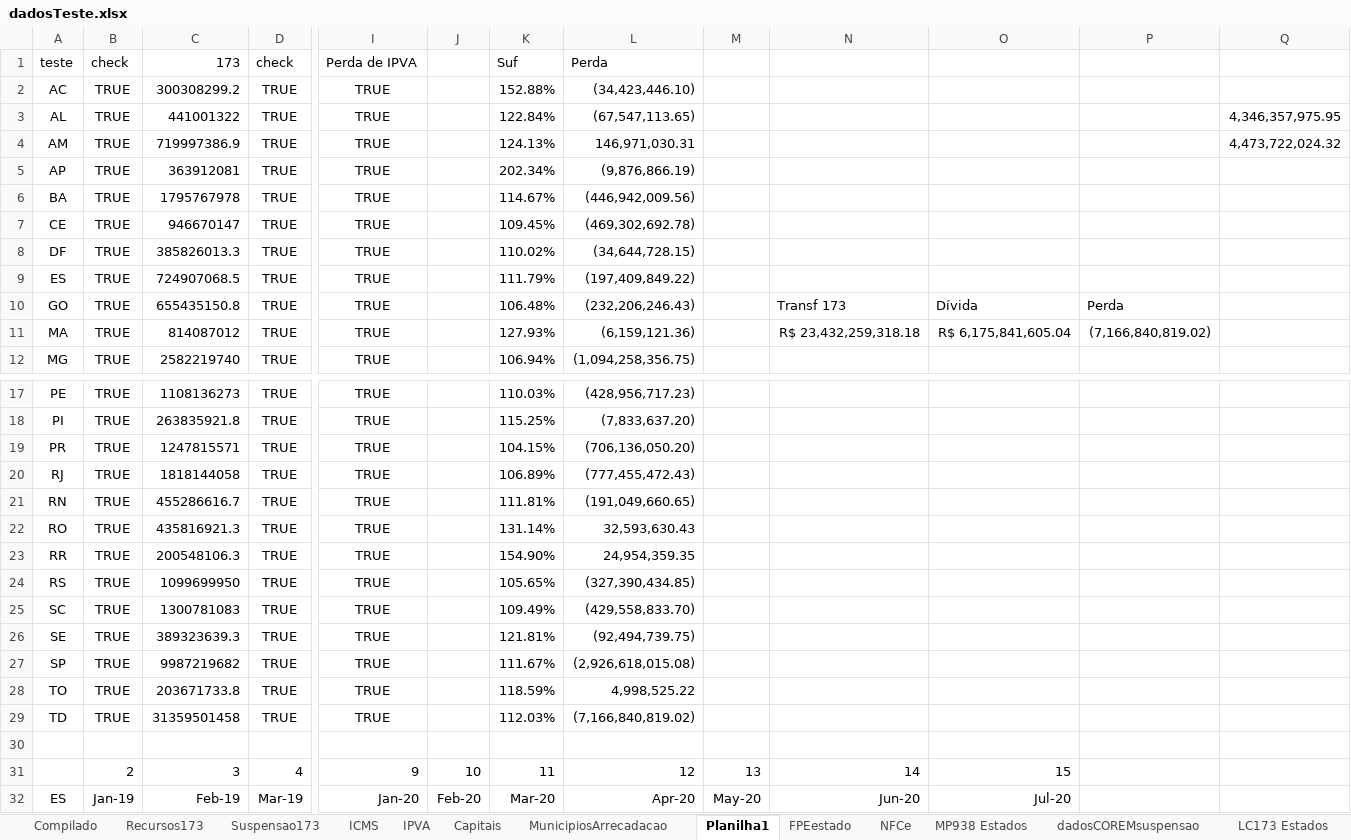
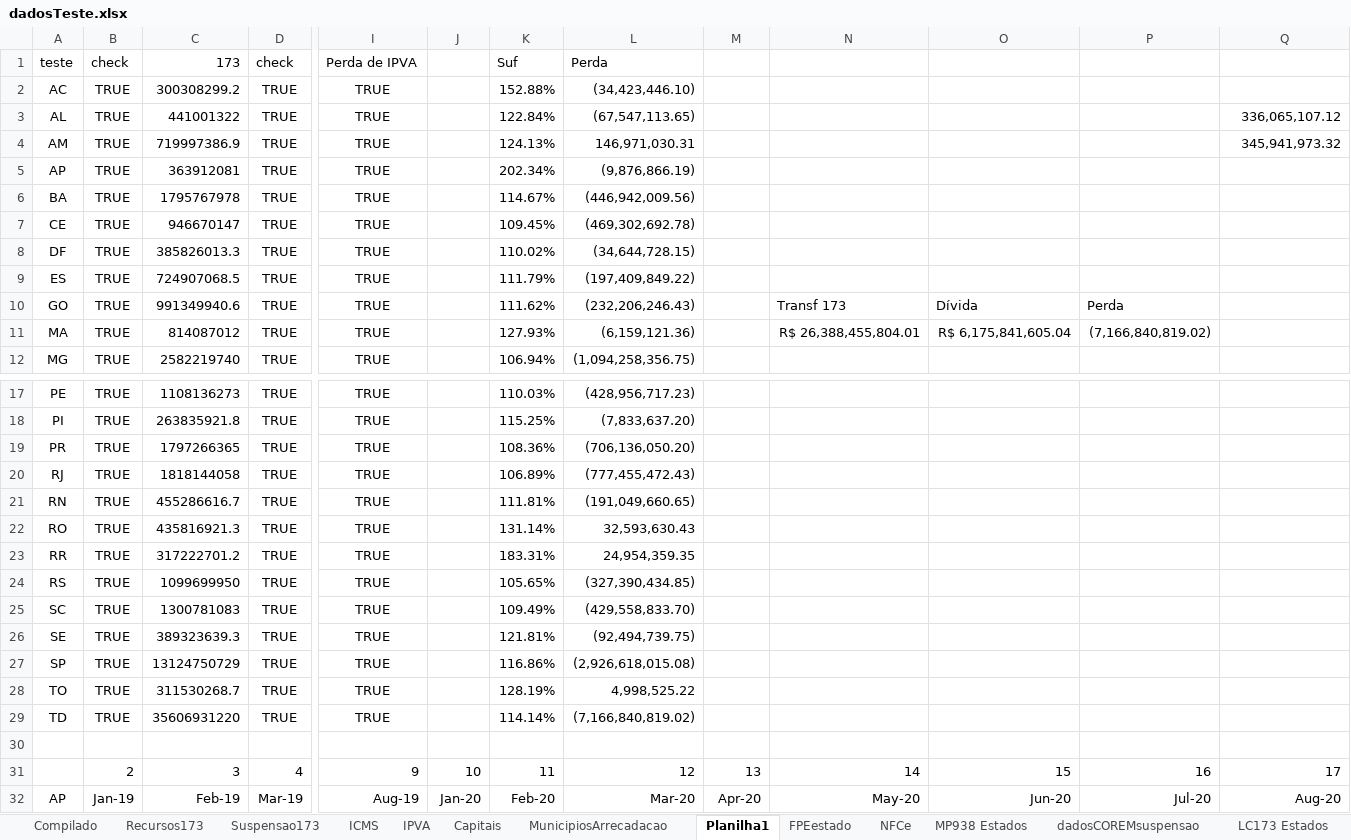
Before and after one commit to frsegundo/monitora-suporte-federativo, an Excel workbook: dadosTeste.xlsx, sheet Planilha1, drawn as a sheet; only a part is shown, gaps mark what is left out; values as stored, in another font and other column widths than the file's, no borders; the diff covers the shown part only; the diff names each change by its address in the sheet, - before the commit and + after, or states it on an @@ line.

Commit message:
Add files via upload

```diff
--- a/dadosTeste.xlsx (sheet Planilha1)
+++ b/dadosTeste.xlsx (sheet Planilha1)
-Q3: 4,346,357,975.95
+Q3: 336,065,107.12
-Q4: 4,473,722,024.32
+Q4: 345,941,973.32
-C10 (173): 655435150.8
+C10 (173): 991349940.6
-K10 (Suf): 106.48%
+K10 (Suf): 111.62%
-N11: R$ 23,432,259,318.18
+N11: R$ 26,388,455,804.01
-C19 (173): 1247815571
+C19 (173): 1797266365
-K19 (Suf): 104.15%
+K19 (Suf): 108.36%
-C23 (173): 200548106.3
+C23 (173): 317222701.2
-K23 (Suf): 154.90%
+K23 (Suf): 183.31%
-C27 (173): 9987219682
+C27 (173): 13124750729
-K27 (Suf): 111.67%
+K27 (Suf): 116.86%
-C28 (173): 203671733.8
+C28 (173): 311530268.7
-K28 (Suf): 118.59%
+K28 (Suf): 128.19%
-C29 (173): 31359501458
+C29 (173): 35606931220
-K29 (Suf): 112.03%
+K29 (Suf): 114.14%
-P31: (empty)
+P31: 16
-Q31: (empty)
+Q31: 17
-A32 (teste): ES
+A32 (teste): AP
-I32 (Perda de IPVA): Jan-20
+I32 (Perda de IPVA): Aug-19
-J32: Feb-20
+J32: Jan-20
-K32 (Suf): Mar-20
+K32 (Suf): Feb-20
-L32 (Perda): Apr-20
+L32 (Perda): Mar-20
-M32: May-20
+M32: Apr-20
-N32: Jun-20
+N32: May-20
-O32: Jul-20
+O32: Jun-20
-P32: (empty)
+P32: Jul-20
-Q32: (empty)
+Q32: Aug-20
```
Also changed, not shown: 2 added rows, 2 removed rows and 62 edited cells elsewhere in this sheet, sheet ICMS, sheet IPVA, sheet Compilado, formulas that keep their value.
